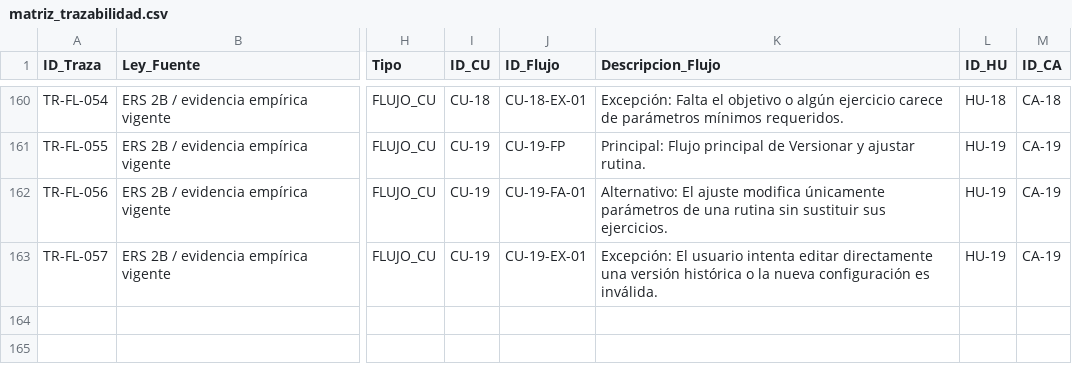
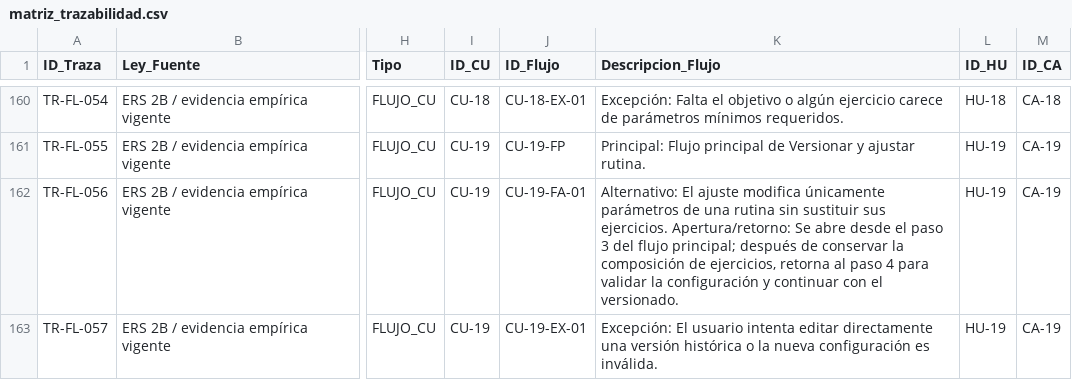
Before and after one commit to gleiston-guerrero/FabroGym_ISR401, a CSV file: 04_Trazabilidad/matriz_trazabilidad.csv, drawn as a sheet; only a part is shown, gaps mark what is left out; the diff covers the shown part only; the diff names each change by its address in the sheet, - before the commit and + after, or states it on an @@ line.

Commit message:
sincronizar flujos alternativos corregidos con la matriz
Actualiza las 19 trazas correspondientes a los flujos FA-01 para mantener consistencia entre la especificación textual de los casos de uso y la matriz de trazabilidad, conservando la correspondencia de los 57 flujos CU documentados.

```diff
--- a/04_Trazabilidad/matriz_trazabilidad.csv
+++ b/04_Trazabilidad/matriz_trazabilidad.csv
-K162 (Descripcion_Flujo): …sus ejercicios.
+K162 (Descripcion_Flujo): …sus ejercicios. Apertura/retorno: Se abre desde el paso 3 del flujo principal; después de conservar la composición de ejercicios, retorna al paso 4 para validar la configuración y continuar con el versionado.
```
Also changed, not shown: 18 edited cells elsewhere in this file.
